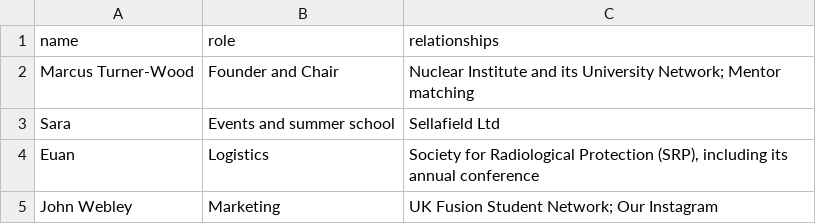
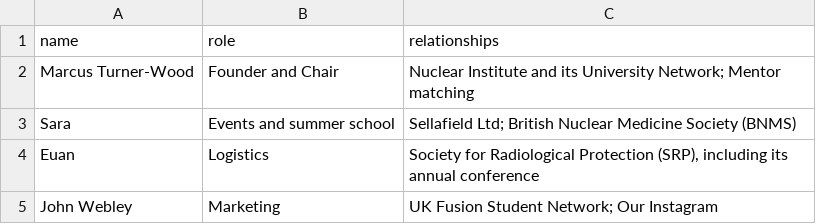
Before and after one commit to ciynn/ciynn-events, a CSV file: content/committee.csv, drawn as a sheet.

```diff
--- a/content/committee.csv
+++ b/content/committee.csv
@@ -2,3 +2,3 @@ name,role,relationships
 Marcus Turner-Wood,Founder and Chair,"Nuclear Institute and its University Network; Mentor matching"
-Sara,Events and summer school,"Sellafield Ltd"
+Sara,Events and summer school,"Sellafield Ltd; British Nuclear Medicine Society (BNMS)"
 Euan,Logistics,"Society for Radiological Protection (SRP), including its annual conference"
```
